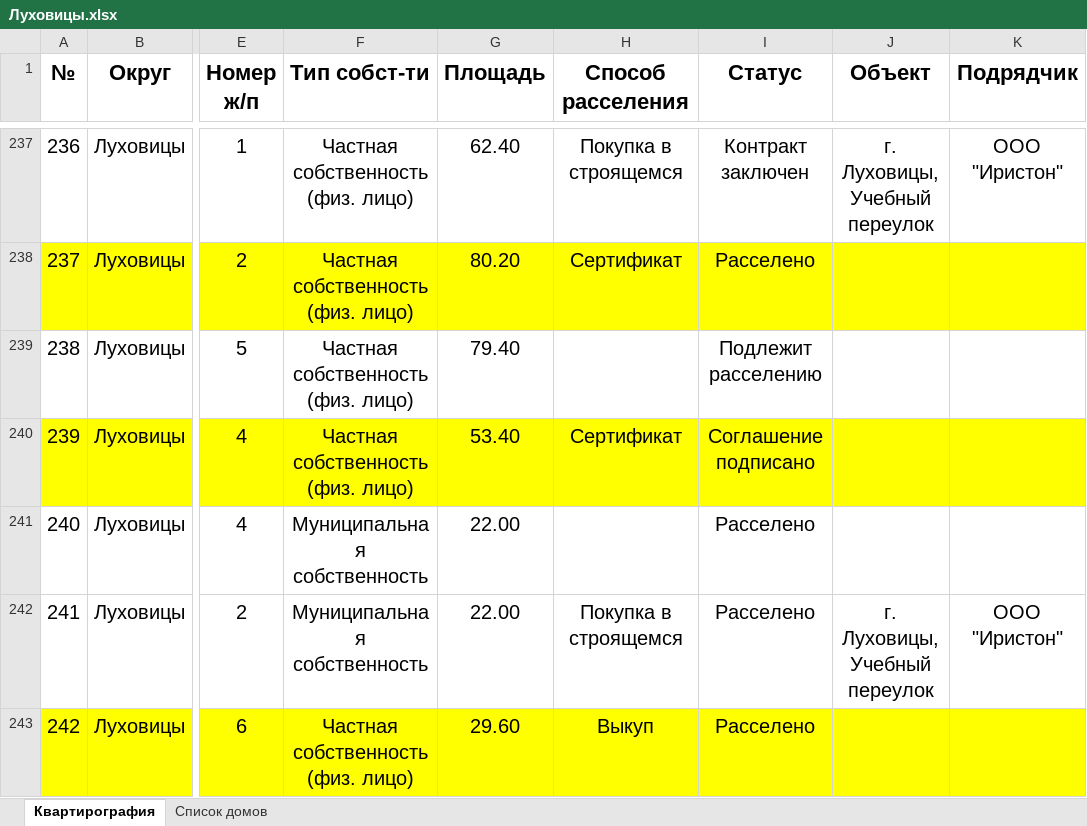
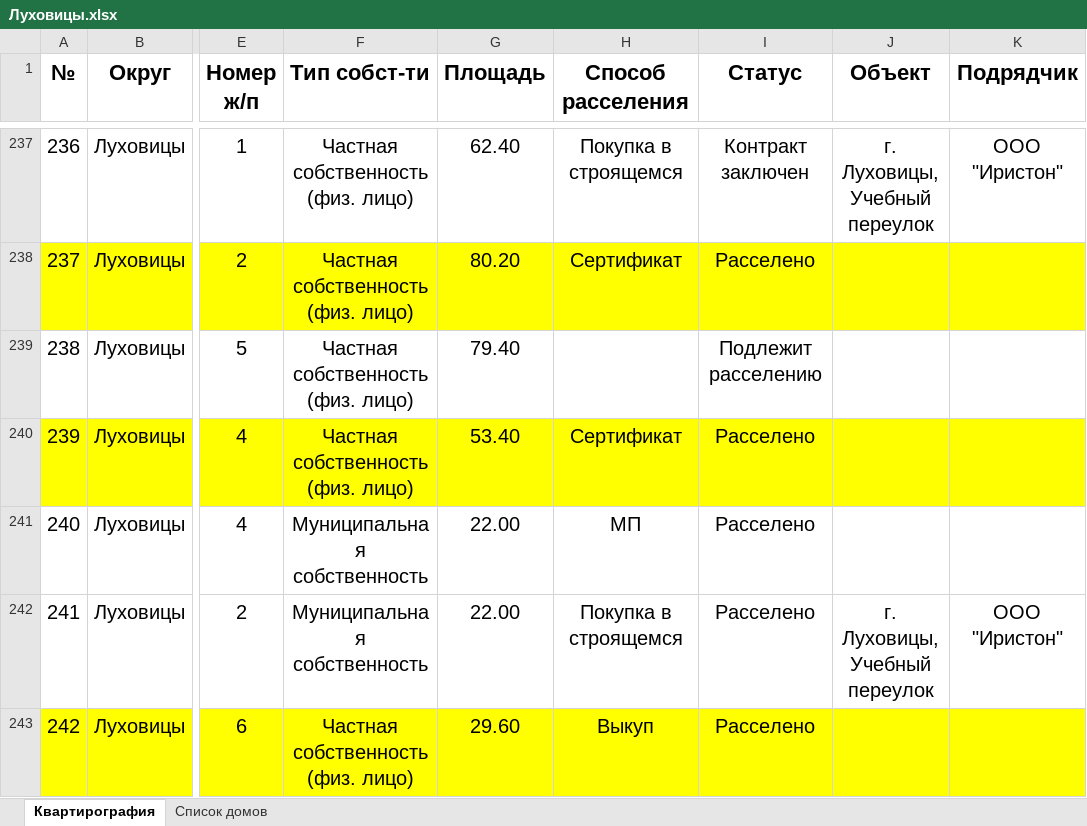
Before and after one commit to georgedzhanaev-eng/RASSELENIE, an Excel workbook: files/Луховицы.xlsx, sheet Квартирография, drawn as a sheet; only a part is shown, gaps mark what is left out; values as stored, in another font and other column widths than the file's, no borders; the diff covers the shown part only; the diff names each change by its address in the sheet, - before the commit and + after, or states it on an @@ line.

```diff
--- a/files/Луховицы.xlsx (sheet Квартирография)
+++ b/files/Луховицы.xlsx (sheet Квартирография)
-I240 (Статус): Соглашение подписано
+I240 (Статус): Расселено
-H241 (Способ расселения): (empty)
+H241 (Способ расселения): МП
```
Also changed, not shown: 10 edited cells elsewhere in this sheet.
